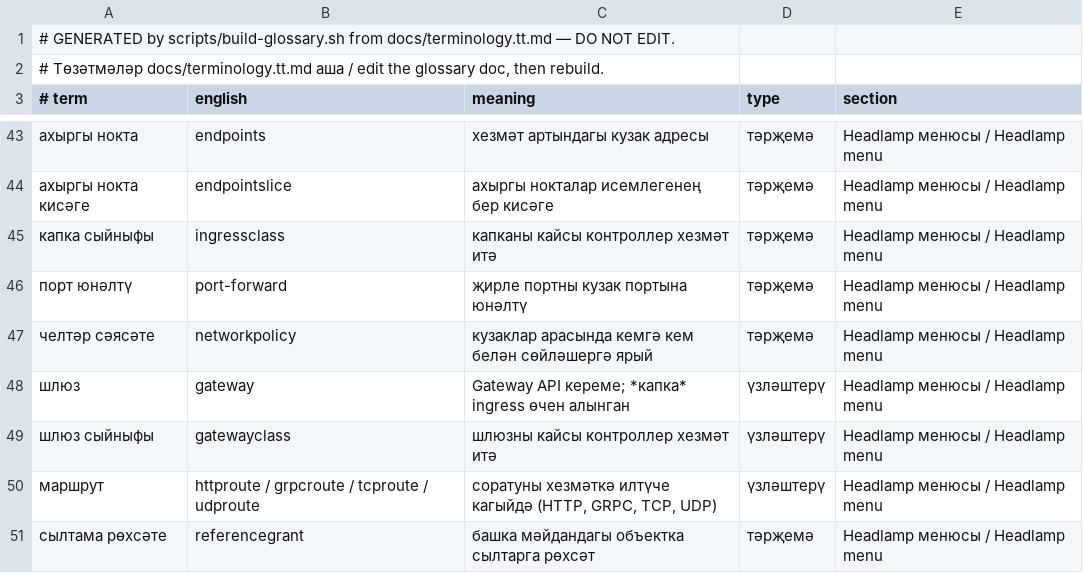
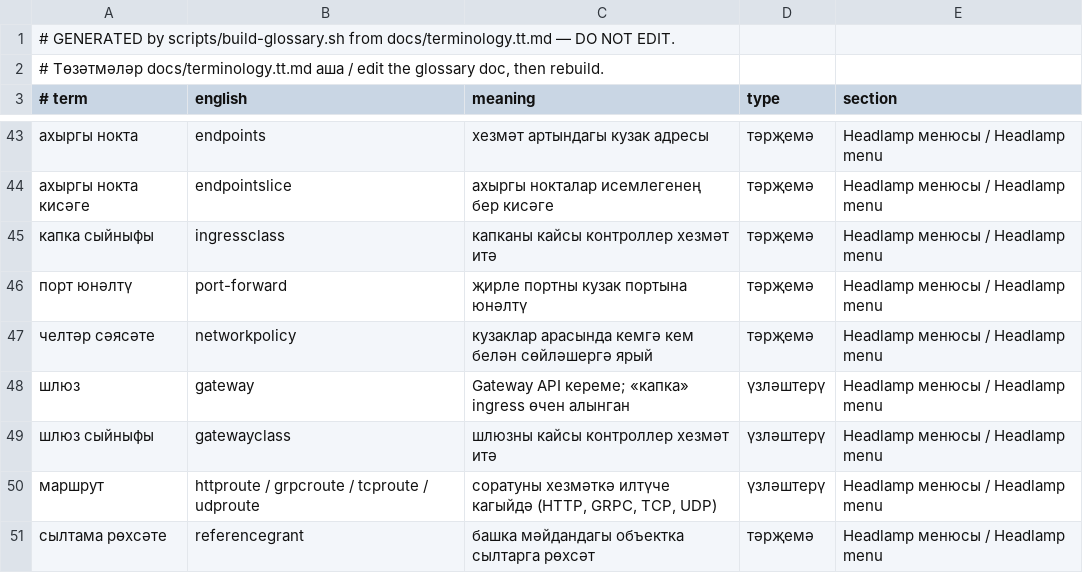
Before and after one commit to tatar-ncf/tatarnetes, a TSV file: data/glossary.tsv, drawn as a sheet; only a part is shown, gaps mark what is left out.

Commit message:
docs(glossary): plain quotes in a meaning ayda prints
Assisted-by: LLM
Signed-off-by: tym83 <6355522@gmail.com>

```diff
--- a/data/glossary.tsv
+++ b/data/glossary.tsv
@@ -47,3 +47,3 @@
 челтәр сәясәте	networkpolicy	кузаклар арасында кемгә кем белән сөйләшергә ярый	тәрҗемә	Headlamp менюсы / Headlamp menu
-шлюз	gateway	Gateway API кереме; *капка* ingress өчен алынган	үзләштерү	Headlamp менюсы / Headlamp menu
+шлюз	gateway	Gateway API кереме; «капка» ingress өчен алынган	үзләштерү	Headlamp менюсы / Headlamp menu
 шлюз сыйныфы	gatewayclass	шлюзны кайсы контроллер хезмәт итә	үзләштерү	Headlamp менюсы / Headlamp menu
```
Also changed, not shown: 1 other file.
